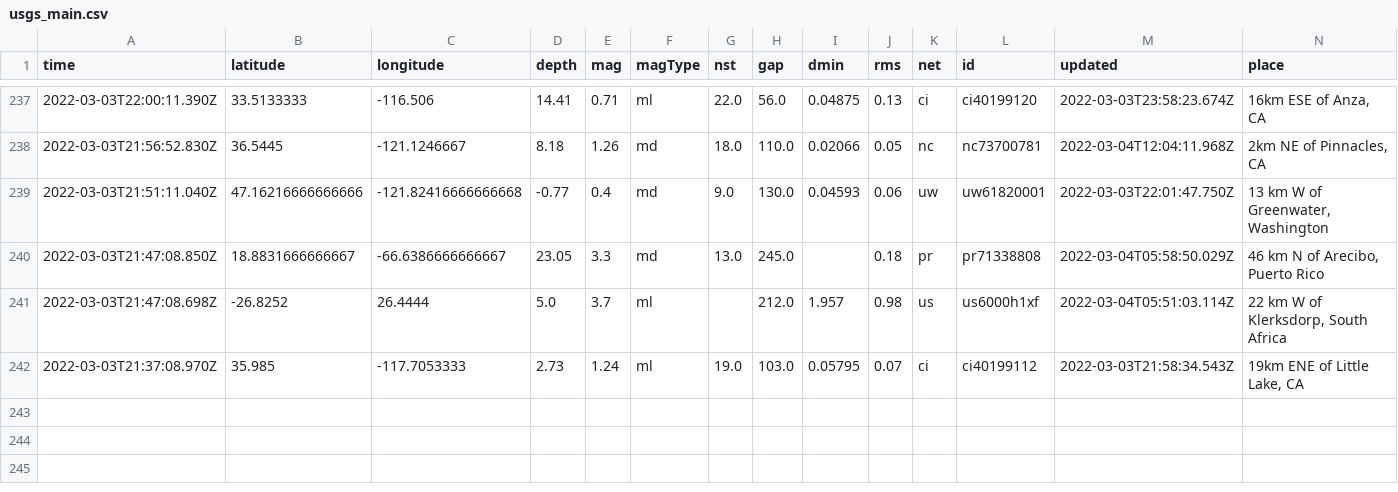
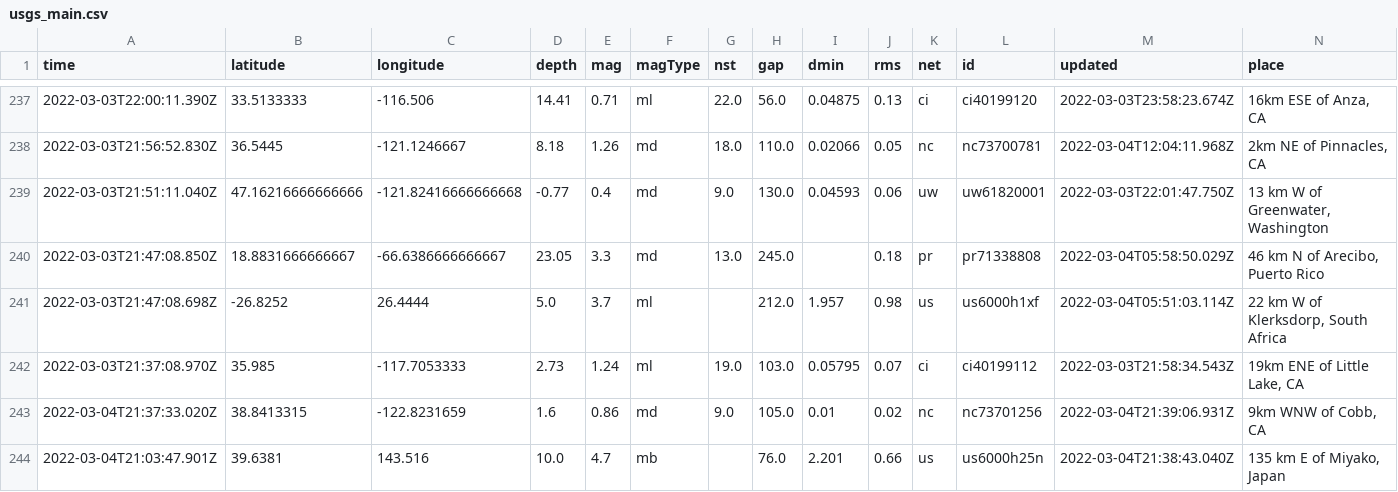
Before and after one commit to jesclark/jessnicar22demo, a CSV file: usgs_main.csv, drawn as a sheet; only a part is shown, gaps mark what is left out; rows hold the shown columns only; the diff names each change by its address in the sheet, - before the commit and + after, or states it on an @@ line.

```diff
--- a/usgs_main.csv
+++ b/usgs_main.csv
+row 243: 2022-03-04T21:37:33.020Z | 38.8413315 | -122.8231659 | 1.6 | 0.86 | md | 9.0 | 105.0 | 0.01 | 0.02 | nc | nc73701256 | 2022-03-04T21:39:06.931Z | 9km WNW of Cobb, CA
+row 244: 2022-03-04T21:03:47.901Z | 39.6381 | 143.516 | 10.0 | 4.7 | mb |  | 76.0 | 2.201 | 0.66 | us | us6000h25n | 2022-03-04T21:38:43.040Z | 135 km E of Miyako, Japan
```
Also changed, not shown: usgs_current.csv.
